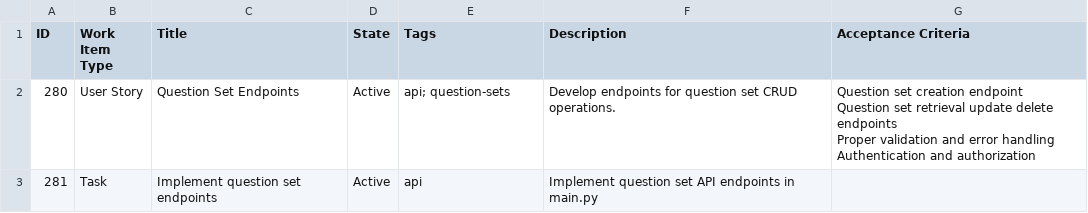
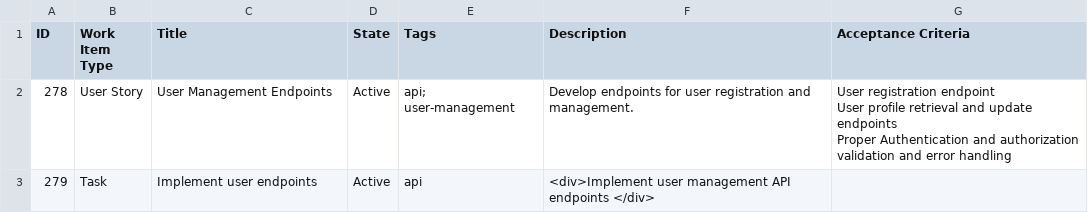
Before and after one commit to AstroMined/quiz-app, a CSV file: quiz-app-backend/new-work-items/new-work-items.csv, drawn as a sheet.

Commit message:
Implement user management endpoints
- Add user registration endpoint
- Add user profile retrieval and update endpoints
- Implement authentication and authorization for user endpoints
- Add validation and error handling for user management endpoints
- Write test cases for user management functionality

Closes #278

```diff
--- a/quiz-app-backend/new-work-items/new-work-items.csv
+++ b/quiz-app-backend/new-work-items/new-work-items.csv
@@ -1,6 +1,6 @@
 ID,Work Item Type,Title,State,Tags,Description,Acceptance Criteria
-"280","User Story","Question Set Endpoints","Active","api; question-sets","Develop endpoints for question set CRUD operations.","Question set creation endpoint
-Question set retrieval update delete endpoints
-Proper validation and error handling
-Authentication and authorization"
-"281","Task","Implement question set endpoints","Active","api","Implement question set API endpoints in main.py",
+"278","User Story","User Management Endpoints","Active","api; user-management","Develop endpoints for user registration and management.","User registration endpoint
+User profile retrieval and update endpoints
+Proper Authentication and authorization
+validation and error handling"
+"279","Task","Implement user endpoints","Active","api","<div>Implement user management API endpoints </div>",
```
Also changed, not shown: 11 other files.
